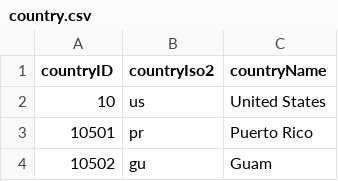
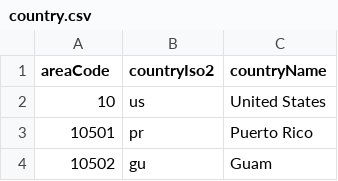
Before and after one commit to RegionMeter/geo-config, a CSV file: country.csv, drawn as a sheet; only a part is shown.

Commit message:
Update country.csv

```diff
--- a/country.csv
+++ b/country.csv
@@ -1,2 +1,2 @@
-countryID,countryIso2,countryName
+areaCode,countryIso2,countryName
 10,us,United States
```
